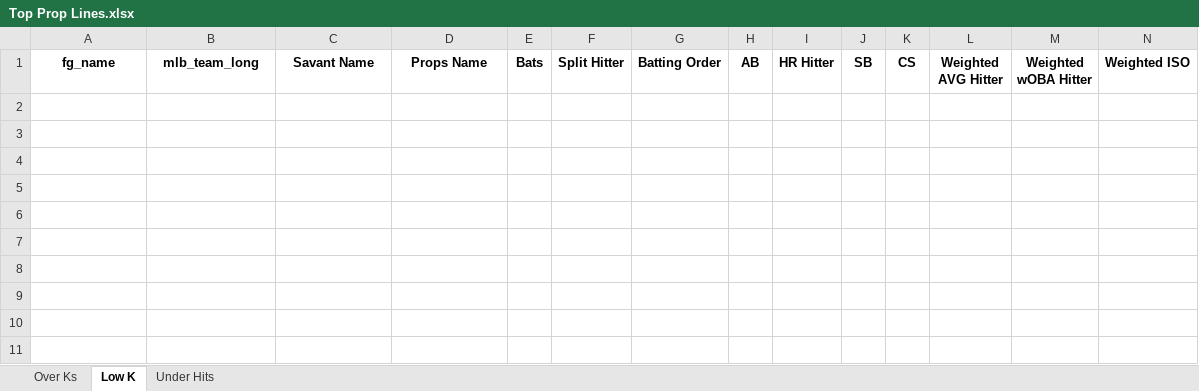
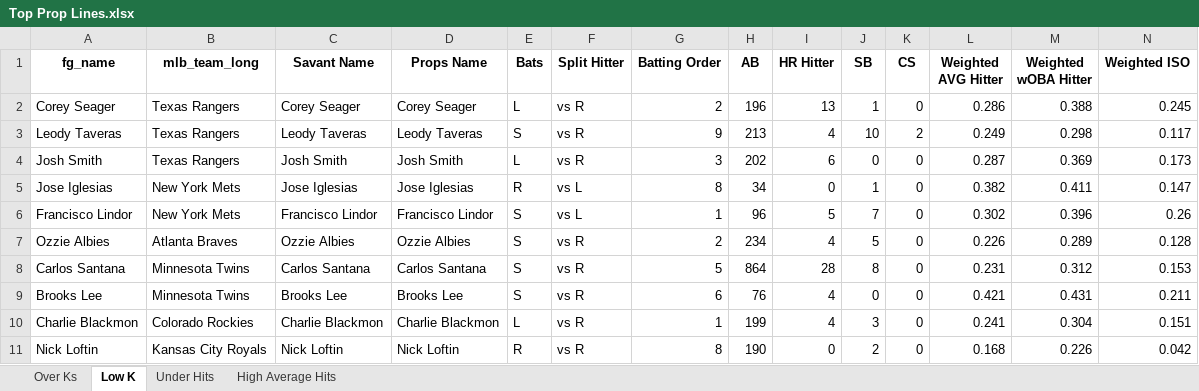
Before and after one commit to mtdewrocks/matchup, an Excel workbook: assets/Top Prop Lines.xlsx, sheet Low K, drawn as a sheet; only a part is shown; values as stored, in another font and other column widths than the file's, no borders; rows hold the shown columns only; the diff names each change by its address in the sheet, - before the commit and + after, or states it on an @@ line.

```diff
--- a/assets/Top Prop Lines.xlsx (sheet Low K)
+++ b/assets/Top Prop Lines.xlsx (sheet Low K)
+sheet tab: High Average Hits
+row 2: Corey Seager | Texas Rangers | Corey Seager | Corey Seager | L | vs R | 2 | 196 | 13 | 1 | 0 | 0.286 | 0.388 | 0.245
+row 3: Leody Taveras | Texas Rangers | Leody Taveras | Leody Taveras | S | vs R | 9 | 213 | 4 | 10 | 2 | 0.249 | 0.298 | 0.117
+row 4: Josh Smith | Texas Rangers | Josh Smith | Josh Smith | L | vs R | 3 | 202 | 6 | 0 | 0 | 0.287 | 0.369 | 0.173
+row 5: Jose Iglesias | New York Mets | Jose Iglesias | Jose Iglesias | R | vs L | 8 | 34 | 0 | 1 | 0 | 0.382 | 0.411 | 0.147
+row 6: Francisco Lindor | New York Mets | Francisco Lindor | Francisco Lindor | S | vs L | 1 | 96 | 5 | 7 | 0 | 0.302 | 0.396 | 0.26
+row 7: Ozzie Albies | Atlanta Braves | Ozzie Albies | Ozzie Albies | S | vs R | 2 | 234 | 4 | 5 | 0 | 0.226 | 0.289 | 0.128
+row 8: Carlos Santana | Minnesota Twins | Carlos Santana | Carlos Santana | S | vs R | 5 | 864 | 28 | 8 | 0 | 0.231 | 0.312 | 0.153
+row 9: Brooks Lee | Minnesota Twins | Brooks Lee | Brooks Lee | S | vs R | 6 | 76 | 4 | 0 | 0 | 0.421 | 0.431 | 0.211
+row 10: Charlie Blackmon | Colorado Rockies | Charlie Blackmon | Charlie Blackmon | L | vs R | 1 | 199 | 4 | 3 | 0 | 0.241 | 0.304 | 0.151
+row 11: Nick Loftin | Kansas City Royals | Nick Loftin | Nick Loftin | R | vs R | 8 | 190 | 0 | 2 | 0 | 0.168 | 0.226 | 0.042
```
Also changed, not shown: sheet Over Ks, sheet Under Hits, assets/Combined_Daily_Data.xlsx, assets/Daily_Props.xlsx, 9 other files.
